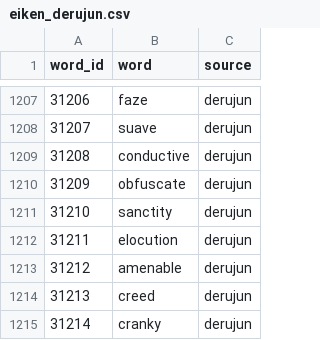
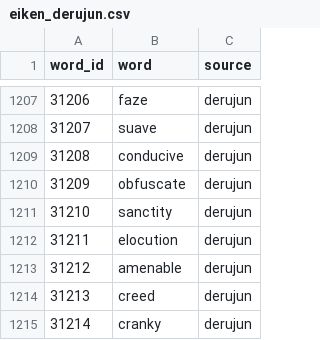
Before and after one commit to ToAmano/EnglishLearnApp, a CSV file: src/data/word_data/eiken_derujun.csv, drawn as a sheet; only a part is shown, gaps mark what is left out; the diff names each change by its address in the sheet, - before the commit and + after, or states it on an @@ line.

```diff
--- a/src/data/word_data/eiken_derujun.csv
+++ b/src/data/word_data/eiken_derujun.csv
-B1209 (word): conductive
+B1209 (word): conducive
```
Also changed, not shown: src/data/word_data/eiken.csv, src/data/word_data/lv12.csv, 17 other files.
